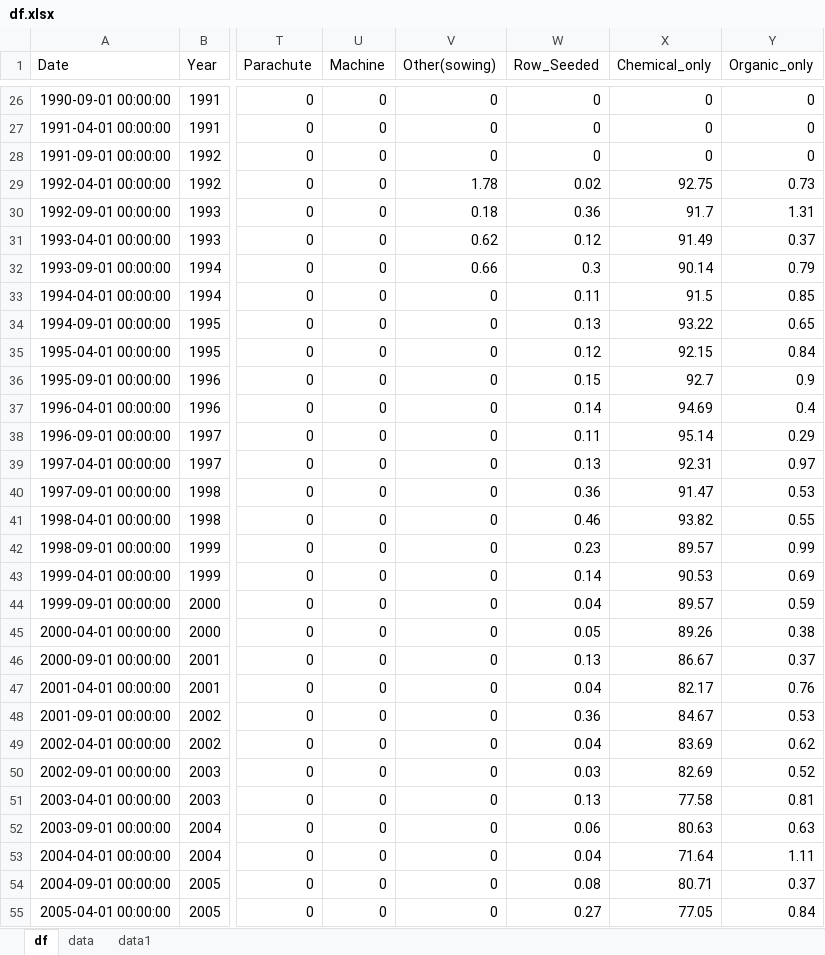
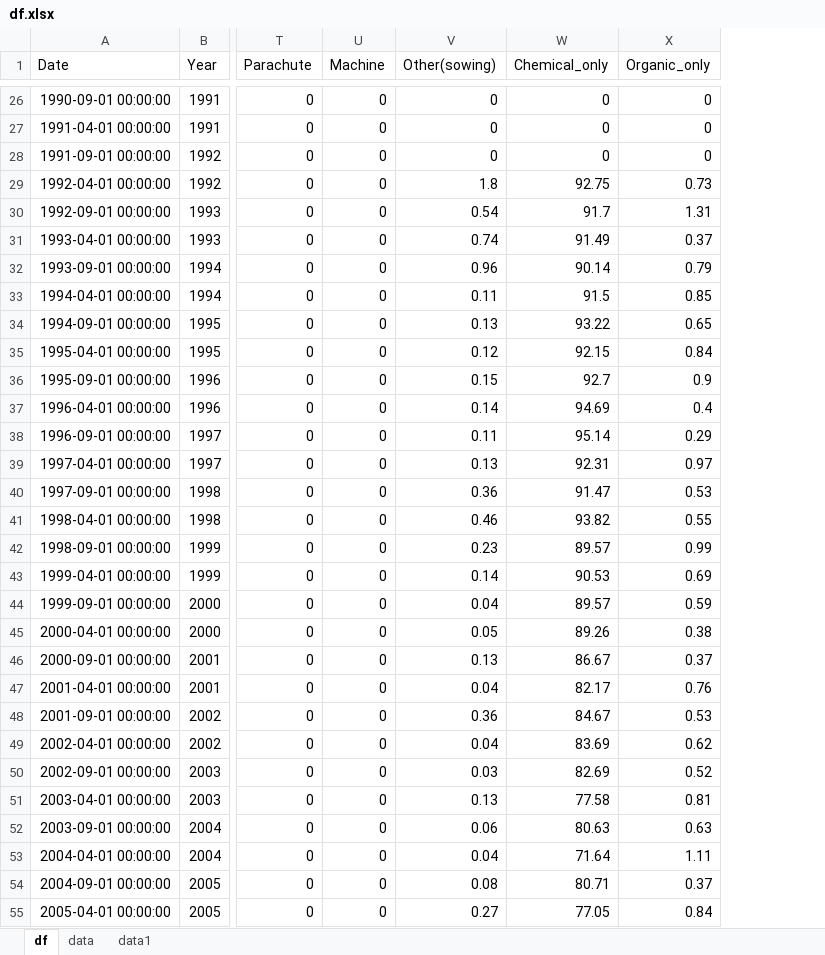
Before and after one commit to AchiniWathsala/Forecasting_Paddy_Production, an Excel workbook: df.xlsx, sheet df, drawn as a sheet; only a part is shown, gaps mark what is left out; values as stored, in another font and other column widths than the file's, no borders; the diff covers the shown part only; the diff names each change by its address in the sheet, - before the commit and + after, or states it on an @@ line.

```diff
--- a/df.xlsx (sheet df)
+++ b/df.xlsx (sheet df)
-column W (Row_Seeded), rows 26-55: 0 | 0 | 0 | 0.02 | 0.36 | 0.12 | 0.3 | 0.11 | 0.13 | 0.12 | 0.15 | 0.14 | 0.11 | 0.13 | 0.36 | 0.46 | 0.23 | 0.14 | 0.04 | 0.05 | 0.13 | 0.04 | 0.36 | 0.04 | 0.03 | 0.13 | 0.06 | 0.04 | 0.08 | 0.27
-V29 (Other(sowing)): 1.78
+V29 (Other(sowing)): 1.8
-V30 (Other(sowing)): 0.18
+V30 (Other(sowing)): 0.54
-V31 (Other(sowing)): 0.62
+V31 (Other(sowing)): 0.74
-V32 (Other(sowing)): 0.66
+V32 (Other(sowing)): 0.96
-V33 (Other(sowing)): 0
+V33 (Other(sowing)): 0.11
-V34 (Other(sowing)): 0
+V34 (Other(sowing)): 0.13
-V35 (Other(sowing)): 0
+V35 (Other(sowing)): 0.12
-V36 (Other(sowing)): 0
+V36 (Other(sowing)): 0.15
-V37 (Other(sowing)): 0
+V37 (Other(sowing)): 0.14
-V38 (Other(sowing)): 0
+V38 (Other(sowing)): 0.11
-V39 (Other(sowing)): 0
+V39 (Other(sowing)): 0.13
-V40 (Other(sowing)): 0
+V40 (Other(sowing)): 0.36
-V41 (Other(sowing)): 0
+V41 (Other(sowing)): 0.46
-V42 (Other(sowing)): 0
+V42 (Other(sowing)): 0.23
-V43 (Other(sowing)): 0
+V43 (Other(sowing)): 0.14
-V44 (Other(sowing)): 0
+V44 (Other(sowing)): 0.04
-V45 (Other(sowing)): 0
+V45 (Other(sowing)): 0.05
-V46 (Other(sowing)): 0
+V46 (Other(sowing)): 0.13
-V47 (Other(sowing)): 0
+V47 (Other(sowing)): 0.04
-V48 (Other(sowing)): 0
+V48 (Other(sowing)): 0.36
-V49 (Other(sowing)): 0
+V49 (Other(sowing)): 0.04
-V50 (Other(sowing)): 0
+V50 (Other(sowing)): 0.03
-V51 (Other(sowing)): 0
+V51 (Other(sowing)): 0.13
-V52 (Other(sowing)): 0
+V52 (Other(sowing)): 0.06
-V53 (Other(sowing)): 0
+V53 (Other(sowing)): 0.04
-V54 (Other(sowing)): 0
+V54 (Other(sowing)): 0.08
-V55 (Other(sowing)): 0
+V55 (Other(sowing)): 0.27
```
Also changed, not shown: 10 edited cells elsewhere in this sheet, sheet data1, data/paddy_production_data.xlsx, 1 other file.
